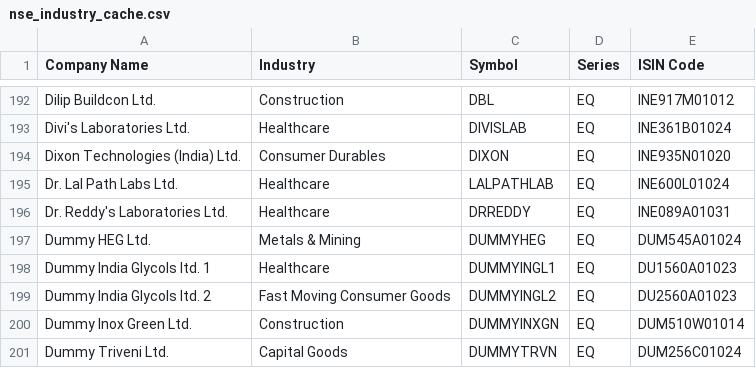
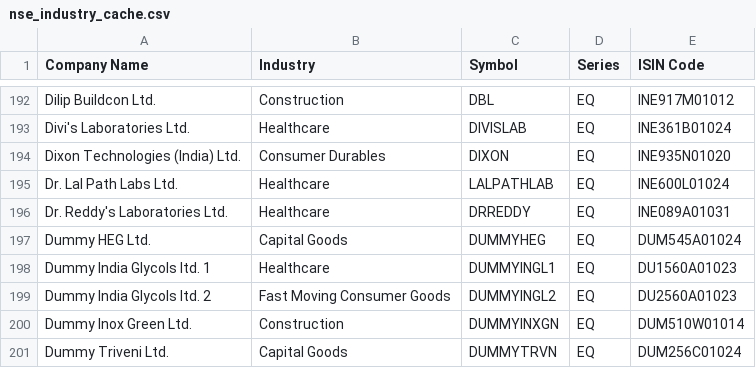
Before and after one commit to abhijeetbishayee-drb/fno-rollover, a CSV file: data/nse_industry_cache.csv, drawn as a sheet; only a part is shown, gaps mark what is left out.

```diff
--- a/data/nse_industry_cache.csv
+++ b/data/nse_industry_cache.csv
@@ -196,3 +196,3 @@ Dr. Lal Path Labs Ltd.,Healthcare,LALPATHLAB,EQ,INE600L01024
 Dr. Reddy's Laboratories Ltd.,Healthcare,DRREDDY,EQ,INE089A01031
-Dummy HEG Ltd.,Metals & Mining,DUMMYHEG,EQ,DUM545A01024
+Dummy HEG Ltd.,Capital Goods,DUMMYHEG,EQ,DUM545A01024
 Dummy India Glycols ltd. 1,Healthcare,DUMMYINGL1,EQ,DU1560A01023
```
Also changed, not shown: 36 other files.
